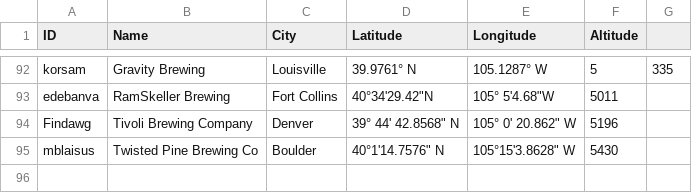
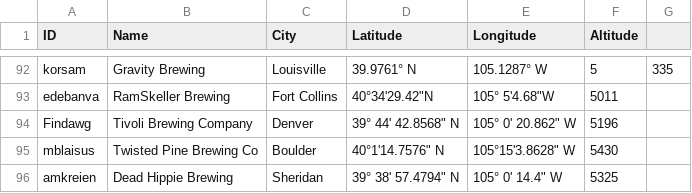
Before and after one commit to csu2017sp314/class, a CSV file: brews.csv, drawn as a sheet; only a part is shown, gaps mark what is left out; the diff names each change by its address in the sheet, - before the commit and + after, or states it on an @@ line.

Commit message:
lets see if this works

```diff
--- a/brews.csv
+++ b/brews.csv
+row 96: amkreien | Dead Hippie Brewing | Sheridan | 39° 38' 57.4794" N | 105° 0' 14.4" W | 5325
```
